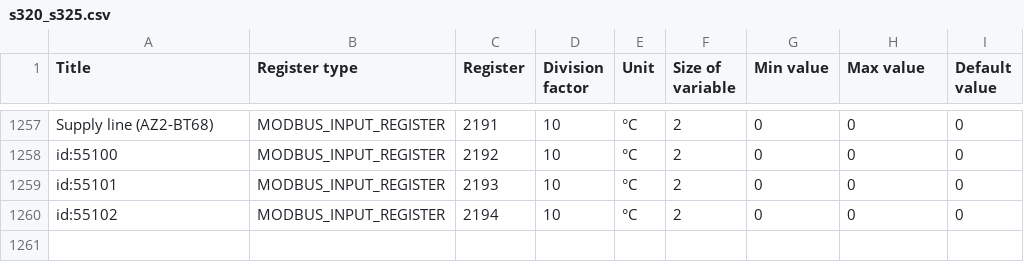
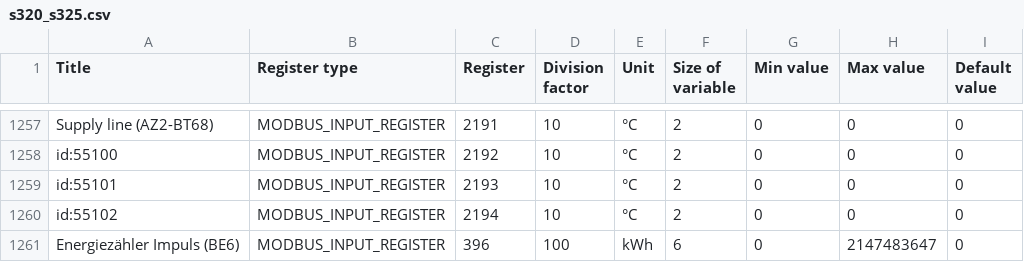
Before and after one commit to yozik04/nibe, a CSV file: nibe/data/s320_s325.csv, drawn as a sheet; only a part is shown, gaps mark what is left out; the diff names each change by its address in the sheet, - before the commit and + after, or states it on an @@ line.

```diff
--- a/nibe/data/s320_s325.csv
+++ b/nibe/data/s320_s325.csv
+row 1261: Energiezähler Impuls (BE6) | MODBUS_INPUT_REGISTER | 396 | 100 | kWh | 6 | 0 | 2147483647 | 0
```
Also changed, not shown: 1 other file.
